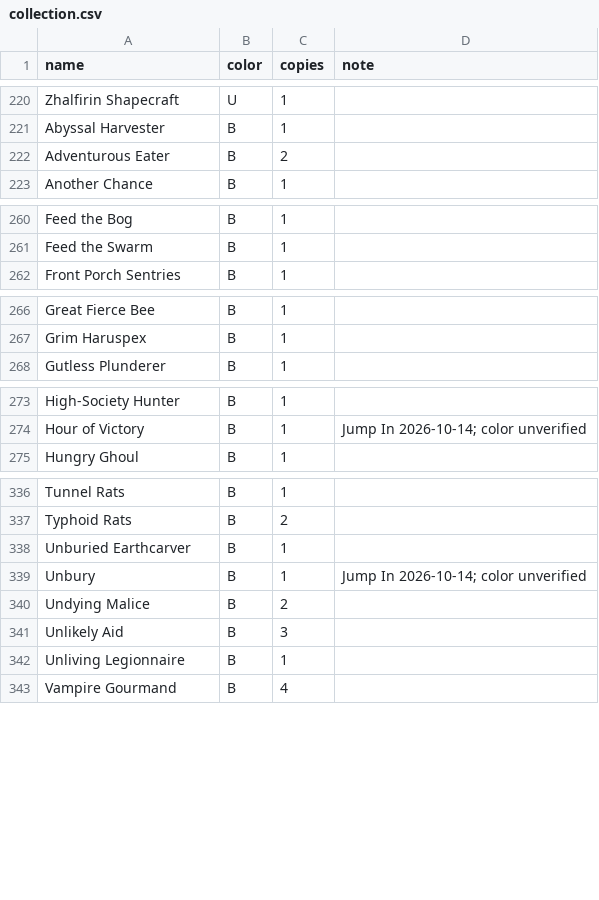
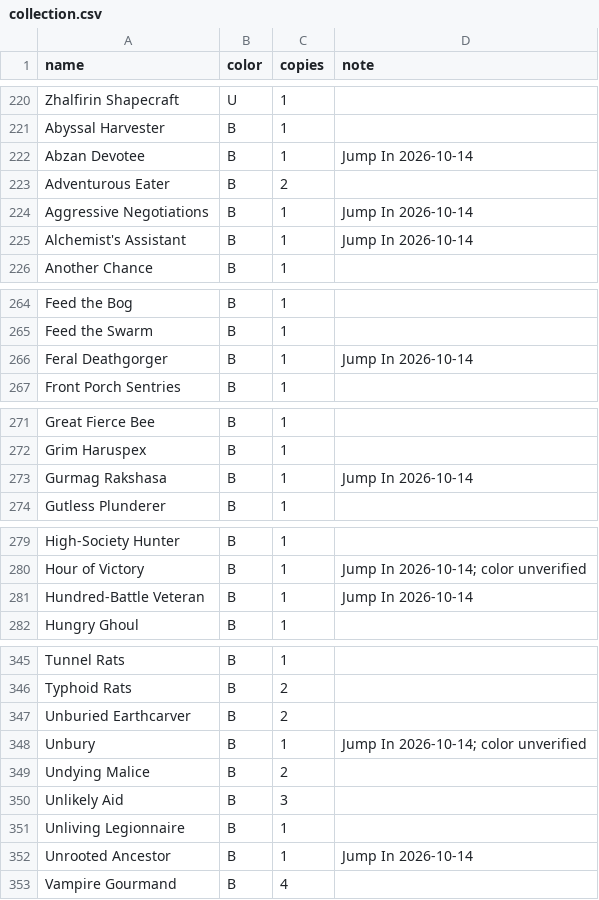
Before and after one commit to drath65-ux/arena-frame-logger, a CSV file: collection.csv, drawn as a sheet; only a part is shown, gaps mark what is left out; the diff covers the shown part only.

```diff
--- a/collection.csv
+++ b/collection.csv
@@ -221,3 +221,6 @@ Zhalfirin Shapecraft,U,1,
 Abyssal Harvester,B,1,
+Abzan Devotee,B,1,Jump In 2026-10-14
 Adventurous Eater,B,2,
+Aggressive Negotiations,B,1,Jump In 2026-10-14
+Alchemist's Assistant,B,1,Jump In 2026-10-14
 Another Chance,B,1,
@@ -261,2 +265,3 @@ Feed the Bog,B,1,
 Feed the Swarm,B,1,
+Feral Deathgorger,B,1,Jump In 2026-10-14
 Front Porch Sentries,B,1,
@@ -267,2 +272,3 @@ Great Fierce Bee,B,1,
 Grim Haruspex,B,1,
+Gurmag Rakshasa,B,1,Jump In 2026-10-14
 Gutless Plunderer,B,1,
@@ -274,2 +280,3 @@ High-Society Hunter,B,1,
 Hour of Victory,B,1,Jump In 2026-10-14; color unverified
+Hundred-Battle Veteran,B,1,Jump In 2026-10-14
 Hungry Ghoul,B,1,
@@ -337,3 +346,3 @@ Tunnel Rats,B,1,
 Typhoid Rats,B,2,
-Unburied Earthcarver,B,1,
+Unburied Earthcarver,B,2,
 Unbury,B,1,Jump In 2026-10-14; color unverified
@@ -342,2 +351,3 @@ Unlikely Aid,B,3,
 Unliving Legionnaire,B,1,
+Unrooted Ancestor,B,1,Jump In 2026-10-14
 Vampire Gourmand,B,4,
```
Also changed, not shown: 12 added rows and 5 edited cells elsewhere in this file, 1 other file.
